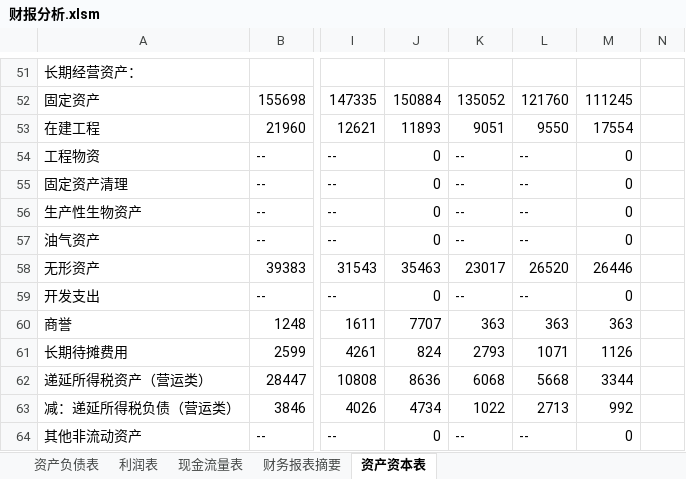
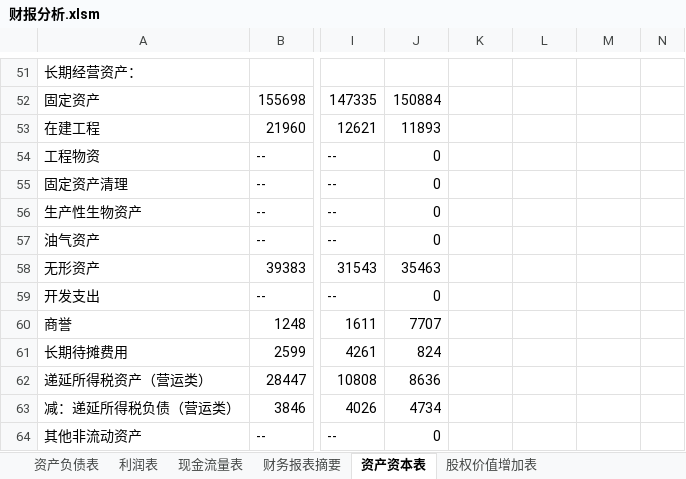
Before and after one commit to SkyFlyingFree/FinancialAnalysis, an Excel workbook: 财报分析.xlsm, sheet 资产资本表, drawn as a sheet; only a part is shown, gaps mark what is left out; values as stored, in another font and other column widths than the file's, no borders; the diff covers the shown part only; the diff names each change by its address in the sheet, - before the commit and + after, or states it on an @@ line.

```diff
--- a/财报分析.xlsm (sheet 资产资本表)
+++ b/财报分析.xlsm (sheet 资产资本表)
+sheet tab: 股权价值增加表
-K52: 135052
+K52: (empty)
-L52: 121760
+L52: (empty)
-M52: 111245
+M52: (empty)
-K53: 9051
+K53: (empty)
-L53: 9550
+L53: (empty)
-M53: 17554
+M53: (empty)
-K54:K57: --
+K54:K57: (empty)
-L54:L57: --
+L54:L57: (empty)
-M54:M57: 0
+M54:M57: (empty)
-K58: 23017
+K58: (empty)
-L58: 26520
+L58: (empty)
-M58: 26446
+M58: (empty)
-K59: --
+K59: (empty)
-L59: --
+L59: (empty)
-M59: 0
+M59: (empty)
-K60: 363
+K60: (empty)
-L60: 363
+L60: (empty)
-M60: 363
+M60: (empty)
-K61: 2793
+K61: (empty)
-L61: 1071
+L61: (empty)
-M61: 1126
+M61: (empty)
-K62: 6068
+K62: (empty)
-L62: 5668
+L62: (empty)
-M62: 3344
+M62: (empty)
-K63: 1022
+K63: (empty)
-L63: 2713
+L63: (empty)
-M63: 992
+M63: (empty)
-K64: --
+K64: (empty)
-L64: --
+L64: (empty)
-M64: 0
+M64: (empty)
```
Also changed, not shown: 150 edited cells elsewhere in this sheet, 5 other files.
